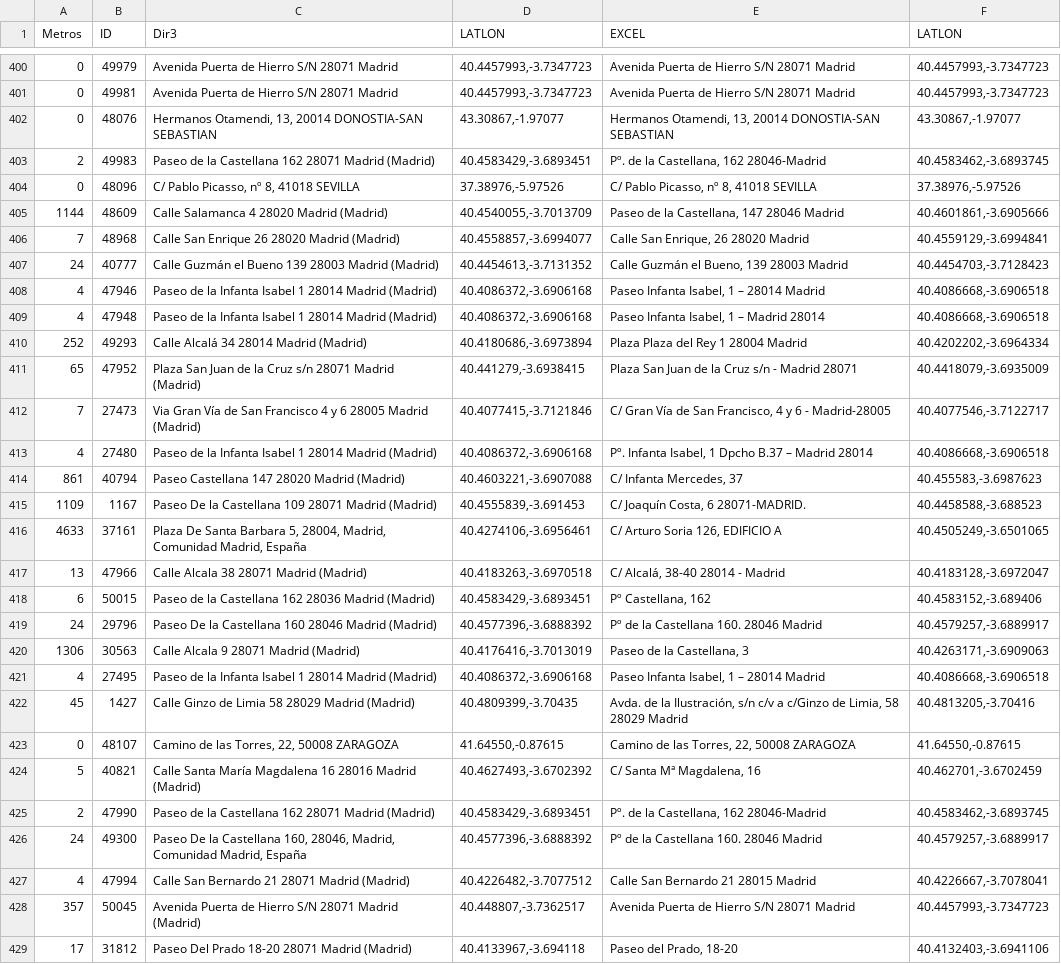
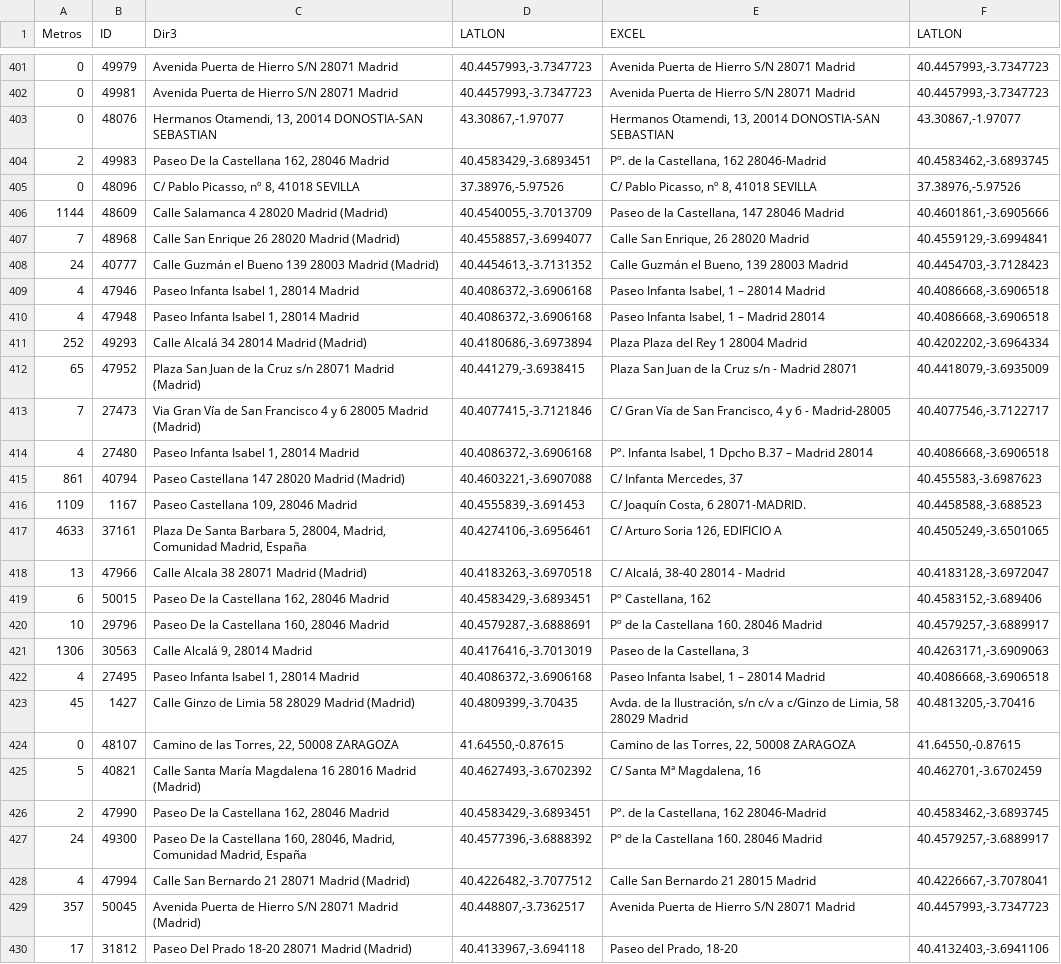
Before and after one commit to s-nt-s/TAI-Madrid, a CSV file: data/direcciones.csv, drawn as a sheet; only a part is shown, gaps mark what is left out; the diff covers the shown part only.

```diff
--- a/data/direcciones.csv
+++ b/data/direcciones.csv
@@ -402,3 +403,3 @@ Metros	ID	Dir3	LATLON	EXCEL	LATLON
 0	48076	Hermanos Otamendi, 13, 20014 DONOSTIA-SAN SEBASTIAN	43.30867,-1.97077	Hermanos Otamendi, 13, 20014 DONOSTIA-SAN SEBASTIAN	43.30867,-1.97077
-2	49983	Paseo de la Castellana 162 28071 Madrid (Madrid)	40.4583429,-3.6893451	Pº. de la Castellana, 162 28046-Madrid	40.4583462,-3.6893745
+2	49983	Paseo De la Castellana 162, 28046 Madrid	40.4583429,-3.6893451	Pº. de la Castellana, 162 28046-Madrid	40.4583462,-3.6893745
 0	48096	C/ Pablo Picasso, nº 8, 41018 SEVILLA	37.38976,-5.97526	C/ Pablo Picasso, nº 8, 41018 SEVILLA	37.38976,-5.97526
@@ -407,4 +408,4 @@ Metros	ID	Dir3	LATLON	EXCEL	LATLON
 24	40777	Calle Guzmán el Bueno 139 28003 Madrid (Madrid)	40.4454613,-3.7131352	Calle Guzmán el Bueno, 139 28003 Madrid	40.4454703,-3.7128423
-4	47946	Paseo de la Infanta Isabel 1 28014 Madrid (Madrid)	40.4086372,-3.6906168	Paseo Infanta Isabel, 1 – 28014 Madrid	40.4086668,-3.6906518
-4	47948	Paseo de la Infanta Isabel 1 28014 Madrid (Madrid)	40.4086372,-3.6906168	Paseo Infanta Isabel, 1 – Madrid 28014	40.4086668,-3.6906518
+4	47946	Paseo Infanta Isabel 1, 28014 Madrid	40.4086372,-3.6906168	Paseo Infanta Isabel, 1 – 28014 Madrid	40.4086668,-3.6906518
+4	47948	Paseo Infanta Isabel 1, 28014 Madrid	40.4086372,-3.6906168	Paseo Infanta Isabel, 1 – Madrid 28014	40.4086668,-3.6906518
 252	49293	Calle Alcalá 34 28014 Madrid (Madrid)	40.4180686,-3.6973894	Plaza Plaza del Rey 1 28004 Madrid	40.4202202,-3.6964334
@@ -412,11 +413,11 @@ Metros	ID	Dir3	LATLON	EXCEL	LATLON
 7	27473	Via Gran Vía de San Francisco 4 y 6 28005 Madrid (Madrid)	40.4077415,-3.7121846	C/ Gran Vía de San Francisco, 4 y 6 - Madrid-28005	40.4077546,-3.7122717
-4	27480	Paseo de la Infanta Isabel 1 28014 Madrid (Madrid)	40.4086372,-3.6906168	Pº. Infanta Isabel, 1 Dpcho B.37 – Madrid 28014	40.4086668,-3.6906518
+4	27480	Paseo Infanta Isabel 1, 28014 Madrid	40.4086372,-3.6906168	Pº. Infanta Isabel, 1 Dpcho B.37 – Madrid 28014	40.4086668,-3.6906518
 861	40794	Paseo Castellana 147 28020 Madrid (Madrid)	40.4603221,-3.6907088	C/ Infanta Mercedes, 37	40.455583,-3.6987623
-1109	1167	Paseo De la Castellana 109 28071 Madrid (Madrid)	40.4555839,-3.691453	C/ Joaquín Costa, 6 28071-MADRID.	40.4458588,-3.688523
+1109	1167	Paseo Castellana 109, 28046 Madrid	40.4555839,-3.691453	C/ Joaquín Costa, 6 28071-MADRID.	40.4458588,-3.688523
 4633	37161	Plaza De Santa Barbara 5, 28004, Madrid, Comunidad Madrid, España	40.4274106,-3.6956461	C/ Arturo Soria 126, EDIFICIO A	40.4505249,-3.6501065
 13	47966	Calle Alcala 38 28071 Madrid (Madrid)	40.4183263,-3.6970518	C/ Alcalá, 38-40 28014 - Madrid	40.4183128,-3.6972047
-6	50015	Paseo de la Castellana 162 28036 Madrid (Madrid)	40.4583429,-3.6893451	Pº Castellana, 162	40.4583152,-3.689406
-24	29796	Paseo De la Castellana 160 28046 Madrid (Madrid)	40.4577396,-3.6888392	Pº de la Castellana 160. 28046 Madrid	40.4579257,-3.6889917
-1306	30563	Calle Alcala 9 28071 Madrid (Madrid)	40.4176416,-3.7013019	Paseo de la Castellana, 3	40.4263171,-3.6909063
-4	27495	Paseo de la Infanta Isabel 1 28014 Madrid (Madrid)	40.4086372,-3.6906168	Paseo Infanta Isabel, 1 – 28014 Madrid	40.4086668,-3.6906518
+6	50015	Paseo De la Castellana 162, 28046 Madrid	40.4583429,-3.6893451	Pº Castellana, 162	40.4583152,-3.689406
+10	29796	Paseo De la Castellana 160, 28046 Madrid	40.4579287,-3.6888691	Pº de la Castellana 160. 28046 Madrid	40.4579257,-3.6889917
+1306	30563	Calle Alcalá 9, 28014 Madrid	40.4176416,-3.7013019	Paseo de la Castellana, 3	40.4263171,-3.6909063
+4	27495	Paseo Infanta Isabel 1, 28014 Madrid	40.4086372,-3.6906168	Paseo Infanta Isabel, 1 – 28014 Madrid	40.4086668,-3.6906518
 45	1427	Calle Ginzo de Limia 58 28029 Madrid (Madrid)	40.4809399,-3.70435	Avda. de la Ilustración, s/n c/v a c/Ginzo de Limia, 58 28029 Madrid	40.4813205,-3.70416
@@ -424,3 +425,3 @@ Metros	ID	Dir3	LATLON	EXCEL	LATLON
 5	40821	Calle Santa María Magdalena 16 28016 Madrid (Madrid)	40.4627493,-3.6702392	C/ Santa Mª Magdalena, 16	40.462701,-3.6702459
-2	47990	Paseo de la Castellana 162 28071 Madrid (Madrid)	40.4583429,-3.6893451	Pº. de la Castellana, 162 28046-Madrid	40.4583462,-3.6893745
+2	47990	Paseo De la Castellana 162, 28046 Madrid	40.4583429,-3.6893451	Pº. de la Castellana, 162 28046-Madrid	40.4583462,-3.6893745
 24	49300	Paseo De la Castellana 160, 28046, Madrid, Comunidad Madrid, España	40.4577396,-3.6888392	Pº de la Castellana 160. 28046 Madrid	40.4579257,-3.6889917
```
Also changed, not shown: 5 moved rows and 84 edited cells elsewhere in this file, 7 other files.
